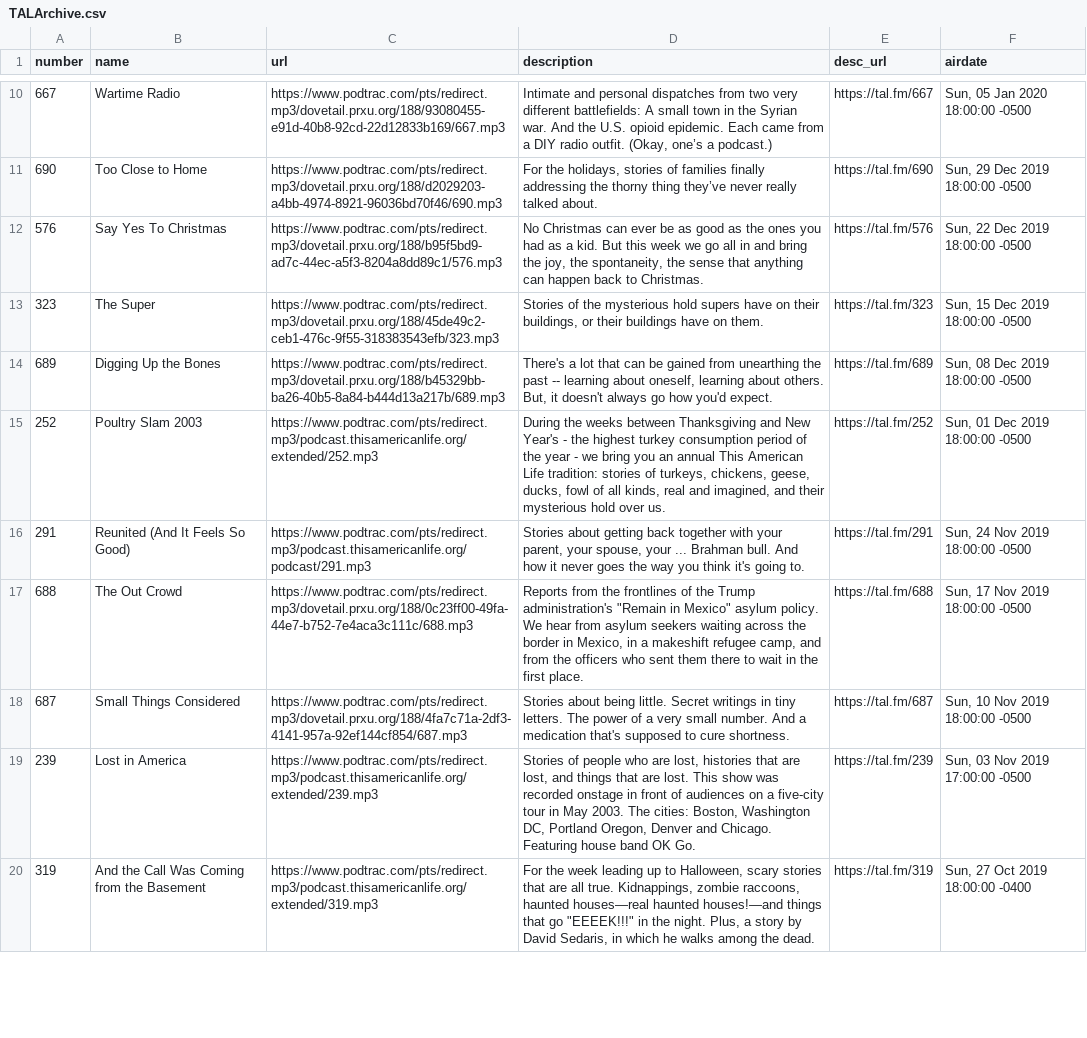
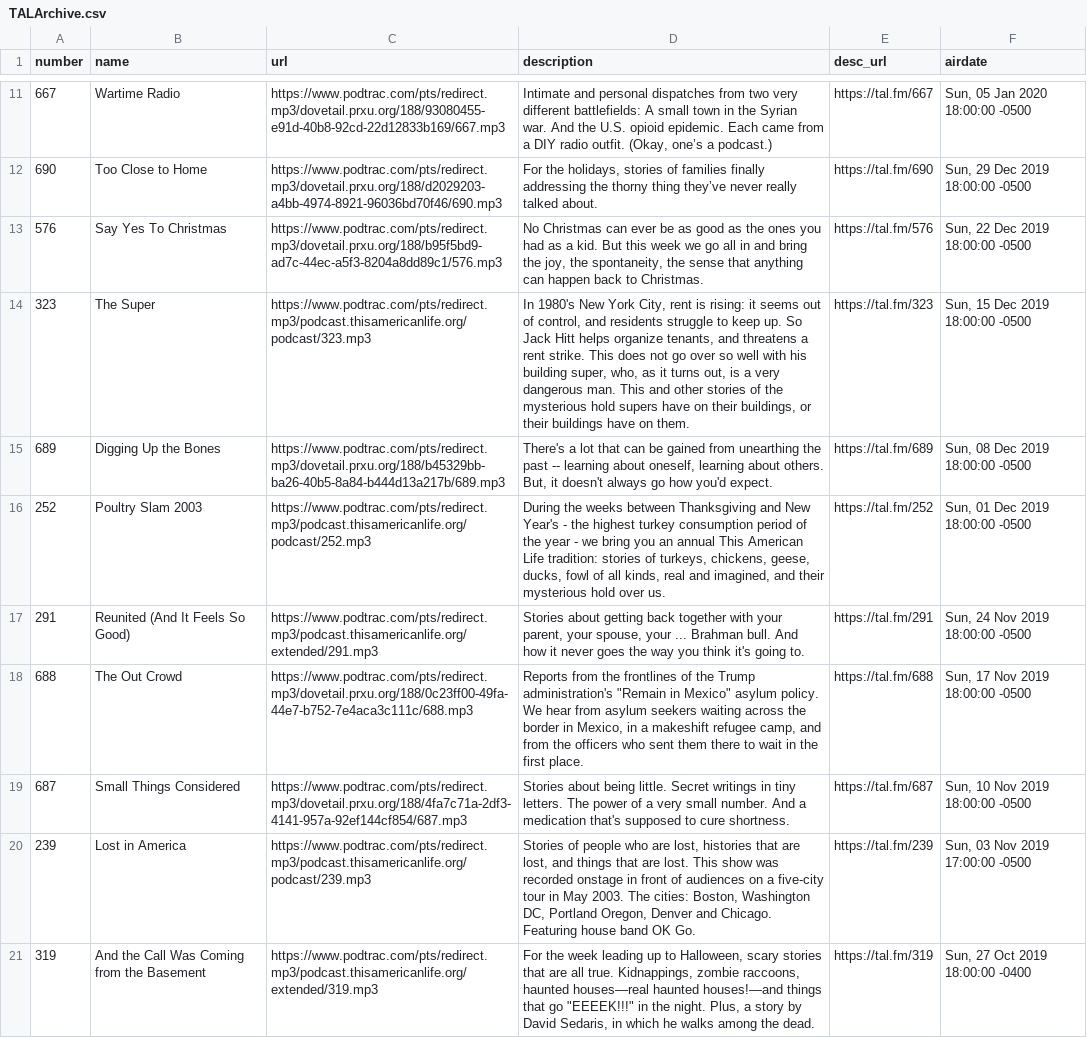
Before and after one commit to dcadata/this-american-life-archive, a CSV file: TALArchive.csv, drawn as a sheet; only a part is shown, gaps mark what is left out; the diff covers the shown part only.

```diff
--- a/TALArchive.csv
+++ b/TALArchive.csv
@@ -12,9 +13,9 @@ number,name,url,description,desc_url,airdate
 576,Say Yes To Christmas,https://www.podtrac.com/pts/redirect.mp3/dovetail.prxu.org/188/b95f5bd9-ad7c-44ec-a5f3-8204a8dd89c1/576.mp3,"No Christmas can ever be as good as the ones you had as a kid. But this week we go all in and bring the joy, the spontaneity, the sense that anything can happen back to Christmas.",https://tal.fm/576,"Sun, 22 Dec 2019 18:00:00 -0500"
-323,The Super,https://www.podtrac.com/pts/redirect.mp3/dovetail.prxu.org/188/45de49c2-ceb1-476c-9f55-318383543efb/323.mp3,"Stories of the mysterious hold supers have on their buildings, or their buildings have on them.",https://tal.fm/323,"Sun, 15 Dec 2019 18:00:00 -0500"
+323,The Super,https://www.podtrac.com/pts/redirect.mp3/podcast.thisamericanlife.org/podcast/323.mp3,"In 1980's New York City, rent is rising: it seems out of control, and residents struggle to keep up. So Jack Hitt helps organize tenants, and threatens a rent strike. This does not go over so well with his building super, who, as it turns out, is a very dangerous man. This and other stories of the mysterious hold supers have on their buildings, or their buildings have on them.",https://tal.fm/323,"Sun, 15 Dec 2019 18:00:00 -0500"
 689,Digging Up the Bones,https://www.podtrac.com/pts/redirect.mp3/dovetail.prxu.org/188/b45329bb-ba26-40b5-8a84-b444d13a217b/689.mp3,"There's a lot that can be gained from unearthing the past -- learning about oneself, learning about others. But, it doesn't always go how you'd expect.",https://tal.fm/689,"Sun, 08 Dec 2019 18:00:00 -0500"
-252,Poultry Slam 2003,https://www.podtrac.com/pts/redirect.mp3/podcast.thisamericanlife.org/extended/252.mp3,"During the weeks between Thanksgiving and New Year's - the highest turkey consumption period of the year - we bring you an annual This American Life tradition: stories of turkeys, chickens, geese, ducks, fowl of all kinds, real and imagined, and their mysterious hold over us.",https://tal.fm/252,"Sun, 01 Dec 2019 18:00:00 -0500"
-291,Reunited (And It Feels So Good),https://www.podtrac.com/pts/redirect.mp3/podcast.thisamericanlife.org/podcast/291.mp3,"Stories about getting back together with your parent, your spouse, your ... Brahman bull. And how it never goes the way you think it's going to.",https://tal.fm/291,"Sun, 24 Nov 2019 18:00:00 -0500"
+252,Poultry Slam 2003,https://www.podtrac.com/pts/redirect.mp3/podcast.thisamericanlife.org/podcast/252.mp3,"During the weeks between Thanksgiving and New Year's - the highest turkey consumption period of the year - we bring you an annual This American Life tradition: stories of turkeys, chickens, geese, ducks, fowl of all kinds, real and imagined, and their mysterious hold over us.",https://tal.fm/252,"Sun, 01 Dec 2019 18:00:00 -0500"
+291,Reunited (And It Feels So Good),https://www.podtrac.com/pts/redirect.mp3/podcast.thisamericanlife.org/extended/291.mp3,"Stories about getting back together with your parent, your spouse, your ... Brahman bull. And how it never goes the way you think it's going to.",https://tal.fm/291,"Sun, 24 Nov 2019 18:00:00 -0500"
 688,The Out Crowd,https://www.podtrac.com/pts/redirect.mp3/dovetail.prxu.org/188/0c23ff00-49fa-44e7-b752-7e4aca3c111c/688.mp3,"Reports from the frontlines of the Trump administration's ""Remain in Mexico"" asylum policy. We hear from asylum seekers waiting across the border in Mexico, in a makeshift refugee camp,  and from the officers who sent them there to wait in the first place.",https://tal.fm/688,"Sun, 17 Nov 2019 18:00:00 -0500"
 687,Small Things Considered,https://www.podtrac.com/pts/redirect.mp3/dovetail.prxu.org/188/4fa7c71a-2df3-4141-957a-92ef144cf854/687.mp3,Stories about being little. Secret writings in tiny letters. The power of a very small number. And a medication that's supposed to cure shortness.,https://tal.fm/687,"Sun, 10 Nov 2019 18:00:00 -0500"
-239,Lost in America,https://www.podtrac.com/pts/redirect.mp3/podcast.thisamericanlife.org/extended/239.mp3,"Stories of people who are lost, histories that are lost, and things that are lost. This show was recorded onstage in front of audiences on a five-city tour in May 2003. The cities: Boston, Washington DC, Portland Oregon, Denver and Chicago. Featuring house band OK Go.",https://tal.fm/239,"Sun, 03 Nov 2019 17:00:00 -0500"
+239,Lost in America,https://www.podtrac.com/pts/redirect.mp3/podcast.thisamericanlife.org/podcast/239.mp3,"Stories of people who are lost, histories that are lost, and things that are lost. This show was recorded onstage in front of audiences on a five-city tour in May 2003. The cities: Boston, Washington DC, Portland Oregon, Denver and Chicago. Featuring house band OK Go.",https://tal.fm/239,"Sun, 03 Nov 2019 17:00:00 -0500"
 319,And the Call Was Coming from the Basement,https://www.podtrac.com/pts/redirect.mp3/podcast.thisamericanlife.org/extended/319.mp3,"For the week leading up to Halloween, scary stories that are all true. Kidnappings, zombie raccoons, haunted houses—real haunted houses!—and things that go ""EEEEK!!!"" in the night. Plus, a story by David Sedaris, in which he walks among the dead.",https://tal.fm/319,"Sun, 27 Oct 2019 18:00:00 -0400"
```
Also changed, not shown: 1 added row, 1 removed row and 28 edited cells elsewhere in this file, TALArchive_master.csv, ref_eps_with_multiple_urls.csv, 2 other files.
